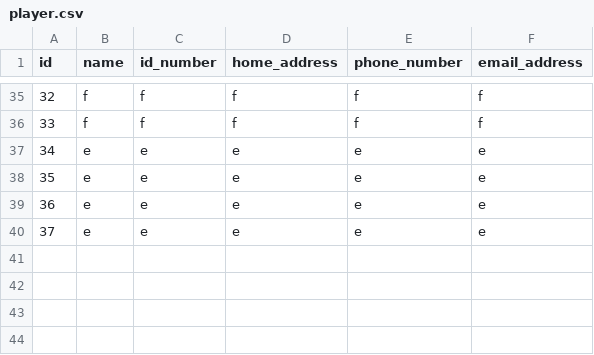
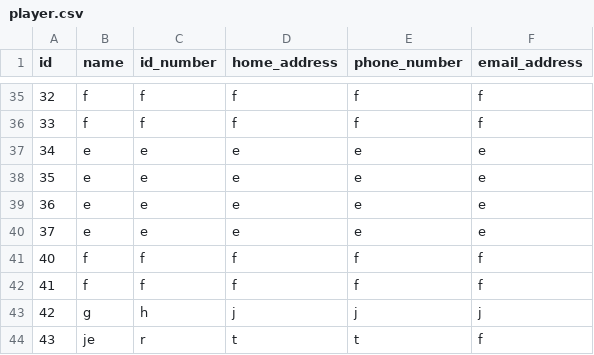
Before and after one commit to gudlaugvest/hopur-8, a CSV file: file/player.csv, drawn as a sheet; only a part is shown, gaps mark what is left out.

```diff
--- a/file/player.csv
+++ b/file/player.csv
@@ -40 +40,5 @@ id,name,id_number,home_address,phone_number,email_address
 37,e,e,e,e,e
+40,f,f,f,f,f
+41,f,f,f,f,f
+42,g,h,j,j,j
+43,je,r,t,t,f
```
Also changed, not shown: 1 other file.
